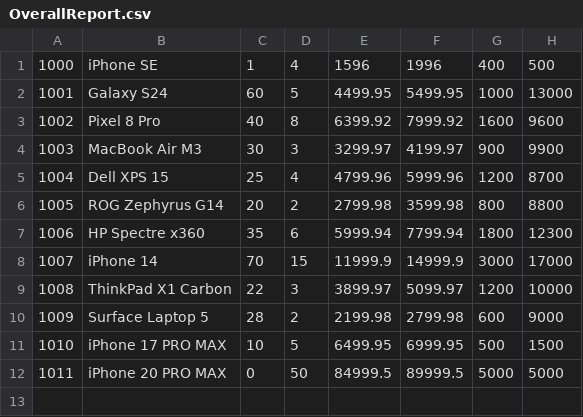
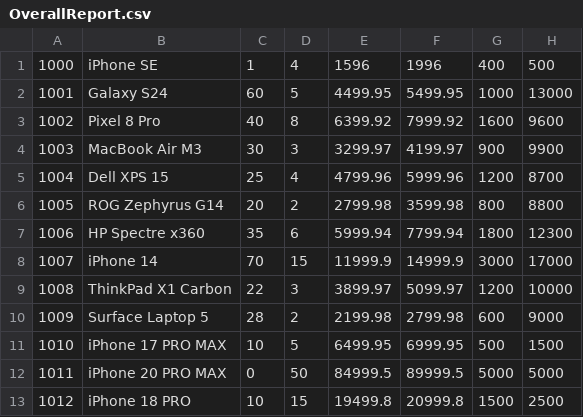
Before and after one commit to Scar-king/Project_DataStructure-Algorithm, a CSV file: Project/data/OverallReport.csv, drawn as a sheet.

Commit message:
Added more data for testing

```diff
--- a/Project/data/OverallReport.csv
+++ b/Project/data/OverallReport.csv
@@ -12 +12,2 @@
 1011|iPhone 20 PRO MAX|0|50|84999.5|89999.5|5000|5000
+1012|iPhone 18 PRO|10|15|19499.8|20999.8|1500|2500
```
Also changed, not shown: Project/data/History.csv, Project/data/ProductList.csv, 1 other file.
